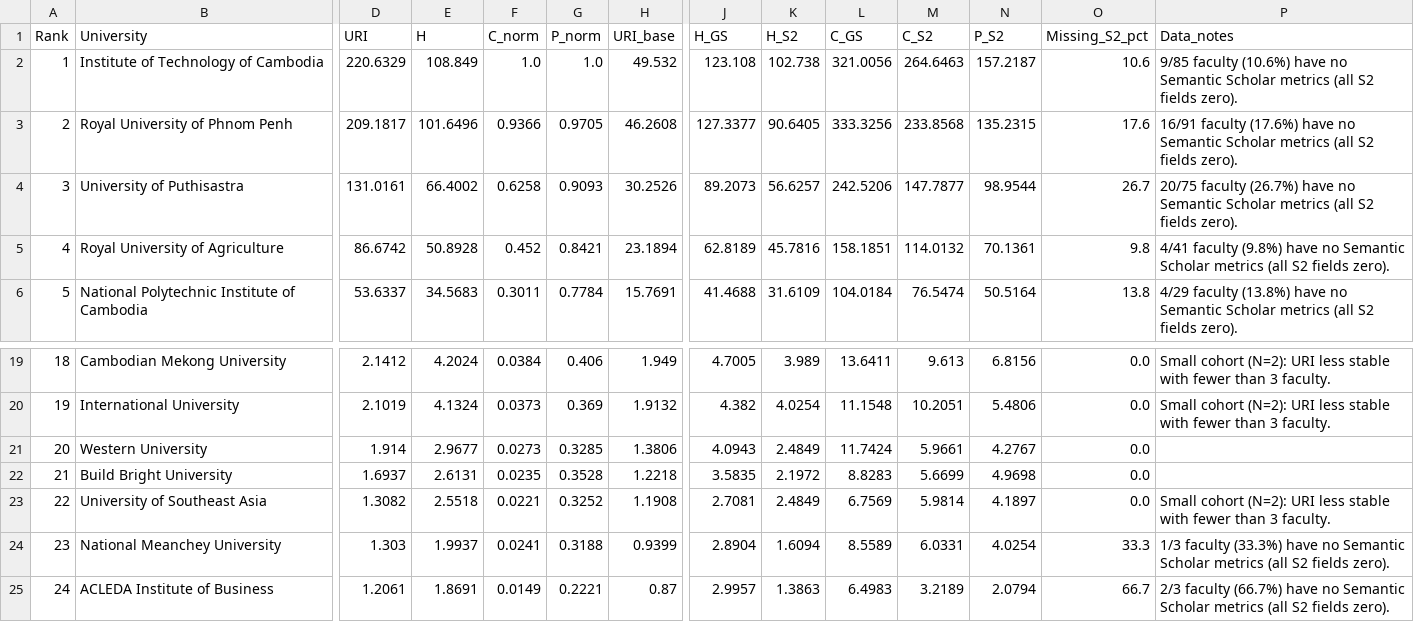
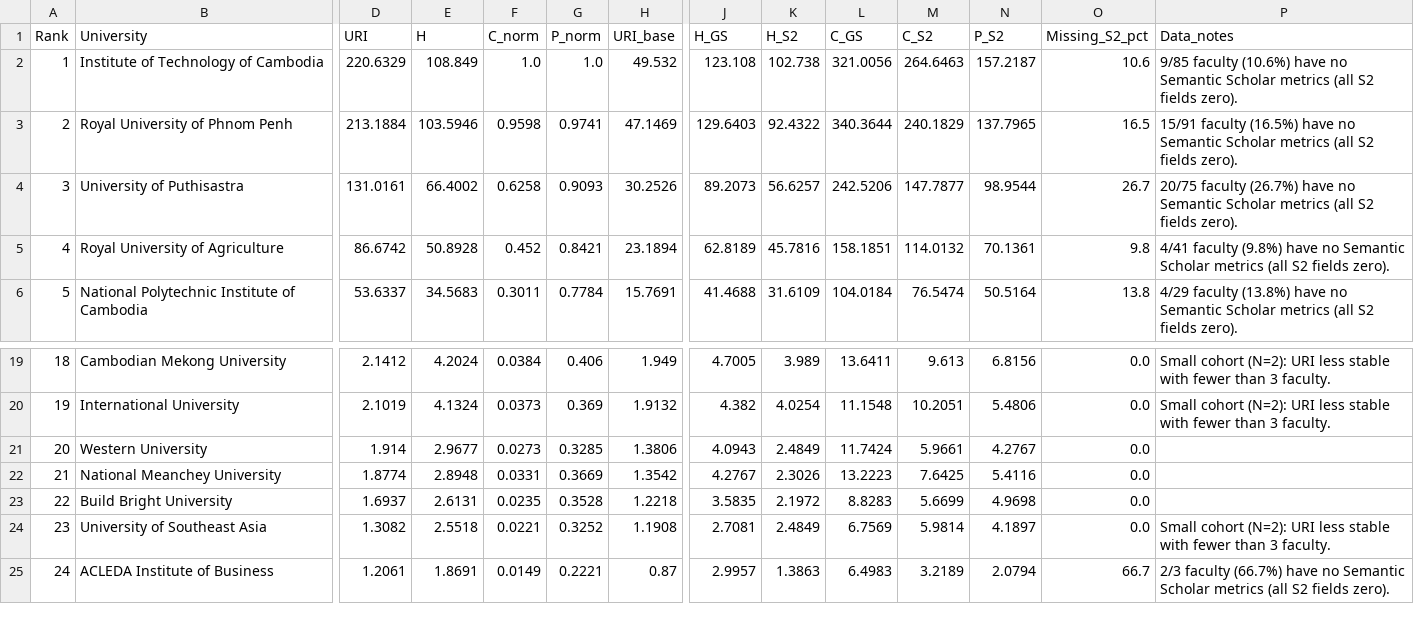
Before and after one commit to icantseesharptoo/camboda-sci-rank, a CSV file: rankings_summary.csv, drawn as a sheet; only a part is shown, gaps mark what is left out; removed rows and columns are numbered as before the commit, all else as after; rows hold the shown columns only; the diff names each change by its address in the sheet, - before the commit and + after, or states it on an @@ line.

```diff
--- a/rankings_summary.csv
+++ b/rankings_summary.csv
-D3 (URI): 209.1817
+D3 (URI): 213.1884
-E3 (H): 101.6496
+E3 (H): 103.5946
-F3 (C_norm): 0.9366
+F3 (C_norm): 0.9598
-G3 (P_norm): 0.9705
+G3 (P_norm): 0.9741
-H3 (URI_base): 46.2608
+H3 (URI_base): 47.1469
-J3 (H_GS): 127.3377
+J3 (H_GS): 129.6403
-K3 (H_S2): 90.6405
+K3 (H_S2): 92.4322
-L3 (C_GS): 333.3256
+L3 (C_GS): 340.3644
-M3 (C_S2): 233.8568
+M3 (C_S2): 240.1829
-N3 (P_S2): 135.2315
+N3 (P_S2): 137.7965
-O3 (Missing_S2_pct): 17.6
+O3 (Missing_S2_pct): 16.5
-P3 (Data_notes): 16/91 faculty (17.6%) have no…
+P3 (Data_notes): 15/91 faculty (16.5%) have no…
+row 22: 21 | National Meanchey University | 1.8774 | 2.8948 | 0.0331 | 0.3669 | 1.3542 | 4.2767 | 2.3026 | 13.2223 | 7.6425 | 5.4116 | 0.0
-A23 (Rank): 21
+A23 (Rank): 22
-A24 (Rank): 22
+A24 (Rank): 23
-row 24: 23 | National Meanchey University | 1.303 | 1.9937 | 0.0241 | 0.3188 | 0.9399 | 2.8904 | 1.6094 | 8.5589 | 6.0331 | 4.0254 | 33.3 | 1/3 faculty (33.3%) have no Semantic Scholar metrics (all S2 fields zero).
```
Also changed, not shown: scholar_full_sync_output.csv, 2 other files.
